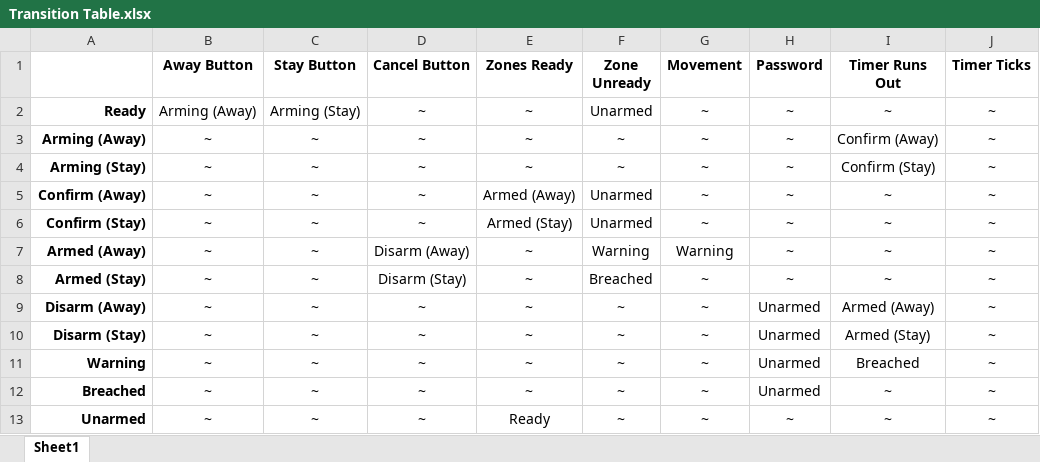
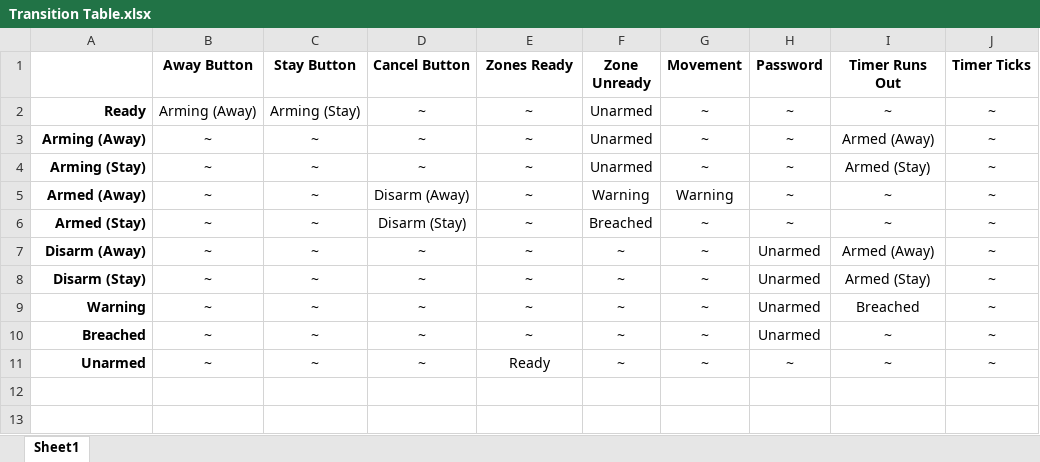
Before and after one commit to ICS-372-2-GroupProject/HomeSecuritySystem, an Excel workbook: Transition Table.xlsx, sheet Sheet1, drawn as a sheet; values as stored, in another font and other column widths than the file's, no borders; the diff names each change by its address in the sheet, - before the commit and + after, or states it on an @@ line.

Commit message:
Working on Away and Stay state

```diff
--- a/Transition Table.xlsx (sheet Sheet1)
+++ b/Transition Table.xlsx (sheet Sheet1)
-F3:F4 (Zone Unready): ~
+F3:F4 (Zone Unready): Unarmed
-I3 (Timer Runs Out): Confirm (Away)
+I3 (Timer Runs Out): Armed (Away)
-I4 (Timer Runs Out): Confirm (Stay)
+I4 (Timer Runs Out): Armed (Stay)
-row 5: Confirm (Away) | ~ | ~ | ~ | Armed (Away) | Unarmed | ~ | ~ | ~ | ~
-row 6: Confirm (Stay) | ~ | ~ | ~ | Armed (Stay) | Unarmed | ~ | ~ | ~ | ~
```
Also changed, not shown: 7 other files.
